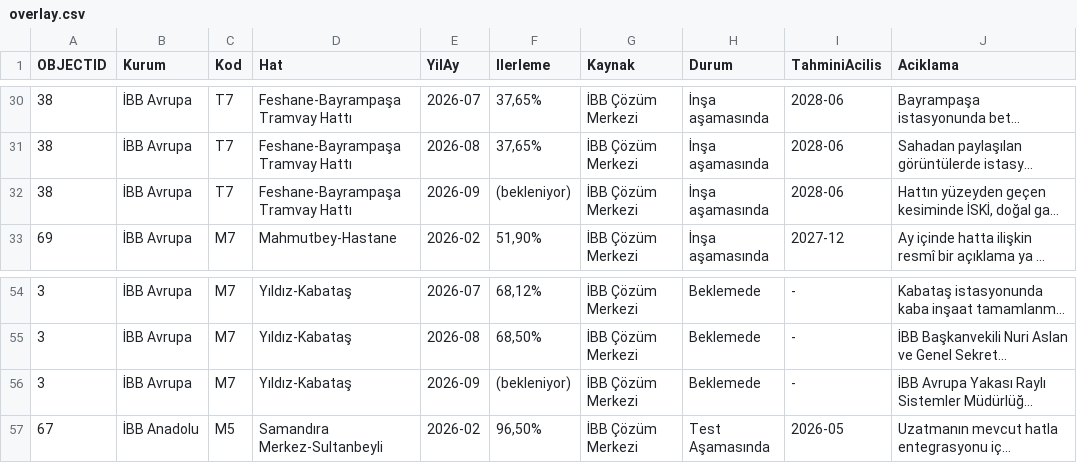
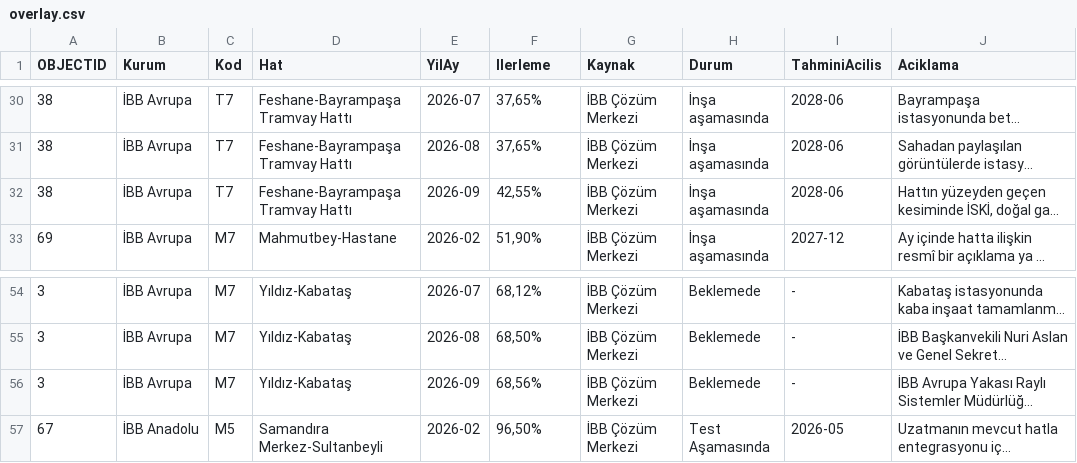
Before and after one commit to sefabarisozturk/metrometre-data, a CSV file: overlay.csv, drawn as a sheet; only a part is shown, gaps mark what is left out; long unchanged cells end in …; the diff names each change by its address in the sheet, - before the commit and + after, or states it on an @@ line.

```diff
--- a/overlay.csv
+++ b/overlay.csv
-F32 (Ilerleme): (bekleniyor)
+F32 (Ilerleme): 42,55%
-F56 (Ilerleme): (bekleniyor)
+F56 (Ilerleme): 68,56%
```
